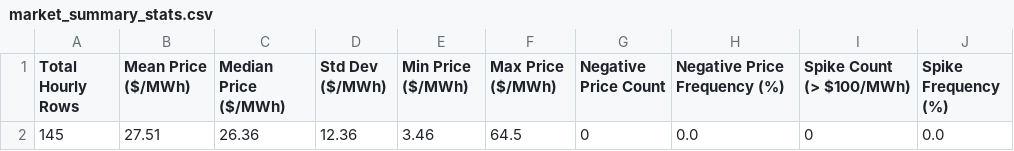
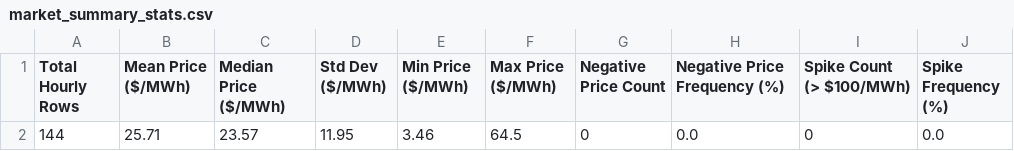
Before and after one commit to sebastiankloder-web/ercot-power-risk-analytics, a CSV file: results/tables/market_summary_stats.csv, drawn as a sheet.

```diff
--- a/results/tables/market_summary_stats.csv
+++ b/results/tables/market_summary_stats.csv
@@ -1,2 +1,2 @@
 Total Hourly Rows,Mean Price ($/MWh),Median Price ($/MWh),Std Dev ($/MWh),Min Price ($/MWh),Max Price ($/MWh),Negative Price Count,Negative Price Frequency (%),Spike Count (> $100/MWh),Spike Frequency (%)
-145,27.51,26.36,12.36,3.46,64.5,0,0.0,0,0.0
+144,25.71,23.57,11.95,3.46,64.5,0,0.0,0,0.0
```
Also changed, not shown: data/processed/hourly_prices.csv, results/tables/event_analysis_summary.csv, 6 other files.
